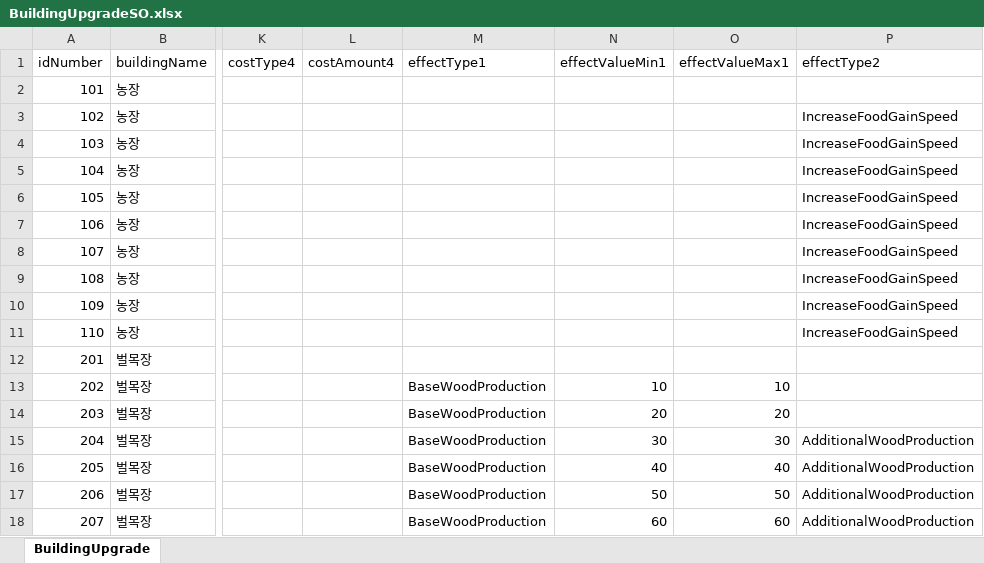
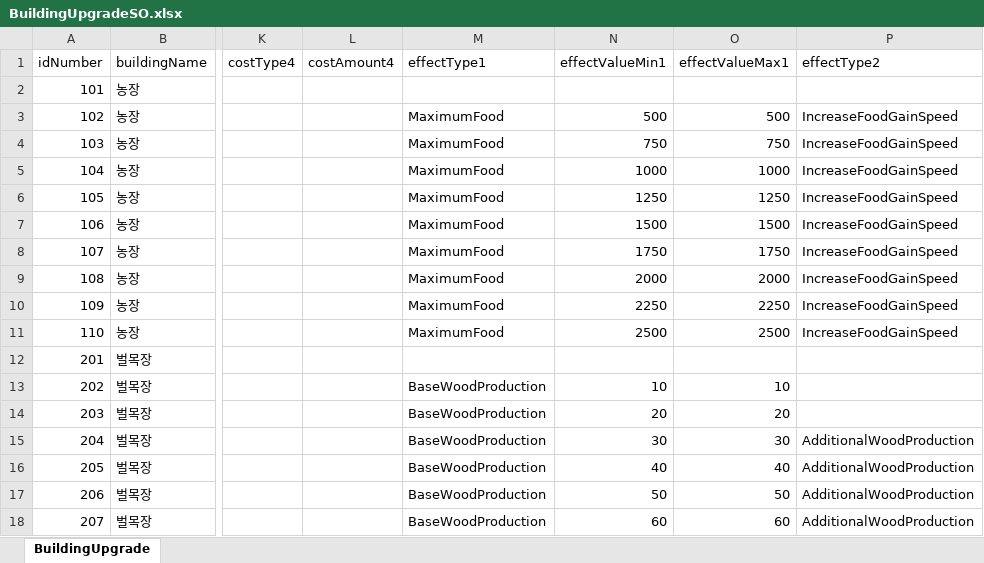
Before and after one commit to gyro1515/TeamProject_CheerUpMyHero, an Excel workbook: Assets/Excel/BuildingUpgradeSO.xlsx, sheet BuildingUpgrade, drawn as a sheet; only a part is shown, gaps mark what is left out; values as stored, in another font and other column widths than the file's, no borders; the diff names each change by its address in the sheet, - before the commit and + after, or states it on an @@ line.

```diff
--- a/Assets/Excel/BuildingUpgradeSO.xlsx (sheet BuildingUpgrade)
+++ b/Assets/Excel/BuildingUpgradeSO.xlsx (sheet BuildingUpgrade)
-M3:M11 (effectType1): (empty)
+M3:M11 (effectType1): MaximumFood
-N3 (effectValueMin1): (empty)
+N3 (effectValueMin1): 500
-O3 (effectValueMax1): (empty)
+O3 (effectValueMax1): 500
-N4 (effectValueMin1): (empty)
+N4 (effectValueMin1): 750
-O4 (effectValueMax1): (empty)
+O4 (effectValueMax1): 750
-N5 (effectValueMin1): (empty)
+N5 (effectValueMin1): 1000
-O5 (effectValueMax1): (empty)
+O5 (effectValueMax1): 1000
-N6 (effectValueMin1): (empty)
+N6 (effectValueMin1): 1250
-O6 (effectValueMax1): (empty)
+O6 (effectValueMax1): 1250
-N7 (effectValueMin1): (empty)
+N7 (effectValueMin1): 1500
-O7 (effectValueMax1): (empty)
+O7 (effectValueMax1): 1500
-N8 (effectValueMin1): (empty)
+N8 (effectValueMin1): 1750
-O8 (effectValueMax1): (empty)
+O8 (effectValueMax1): 1750
-N9 (effectValueMin1): (empty)
+N9 (effectValueMin1): 2000
-O9 (effectValueMax1): (empty)
+O9 (effectValueMax1): 2000
-N10 (effectValueMin1): (empty)
+N10 (effectValueMin1): 2250
-O10 (effectValueMax1): (empty)
+O10 (effectValueMax1): 2250
-N11 (effectValueMin1): (empty)
+N11 (effectValueMin1): 2500
-O11 (effectValueMax1): (empty)
+O11 (effectValueMax1): 2500
```
Also changed, not shown: 5 other files.
